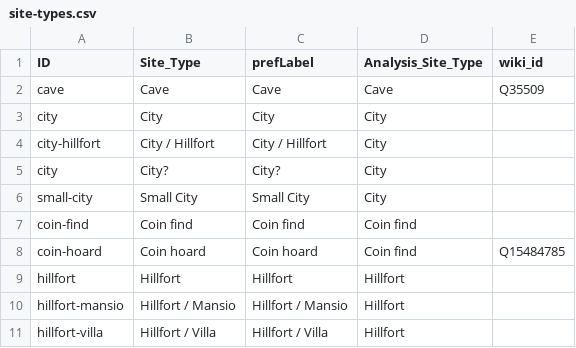
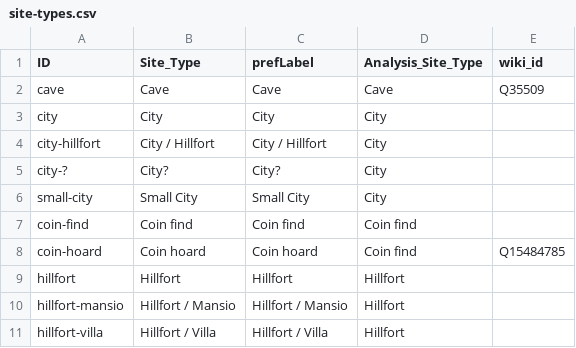
Before and after one commit to dkglab/fall-of-rome, a CSV file: data/site-types/site-types.csv, drawn as a sheet; only a part is shown.

Commit message:
updating site types query and editing csv to reflect new id for city?

```diff
--- a/data/site-types/site-types.csv
+++ b/data/site-types/site-types.csv
@@ -4,3 +4,3 @@ city,City,City,City,
 city-hillfort,City / Hillfort ,City / Hillfort ,City,
-city,City? ,City? ,City,
+city-?,City? ,City? ,City,
 small-city,Small City ,Small City ,City,
```
Also changed, not shown: 1 other file.
